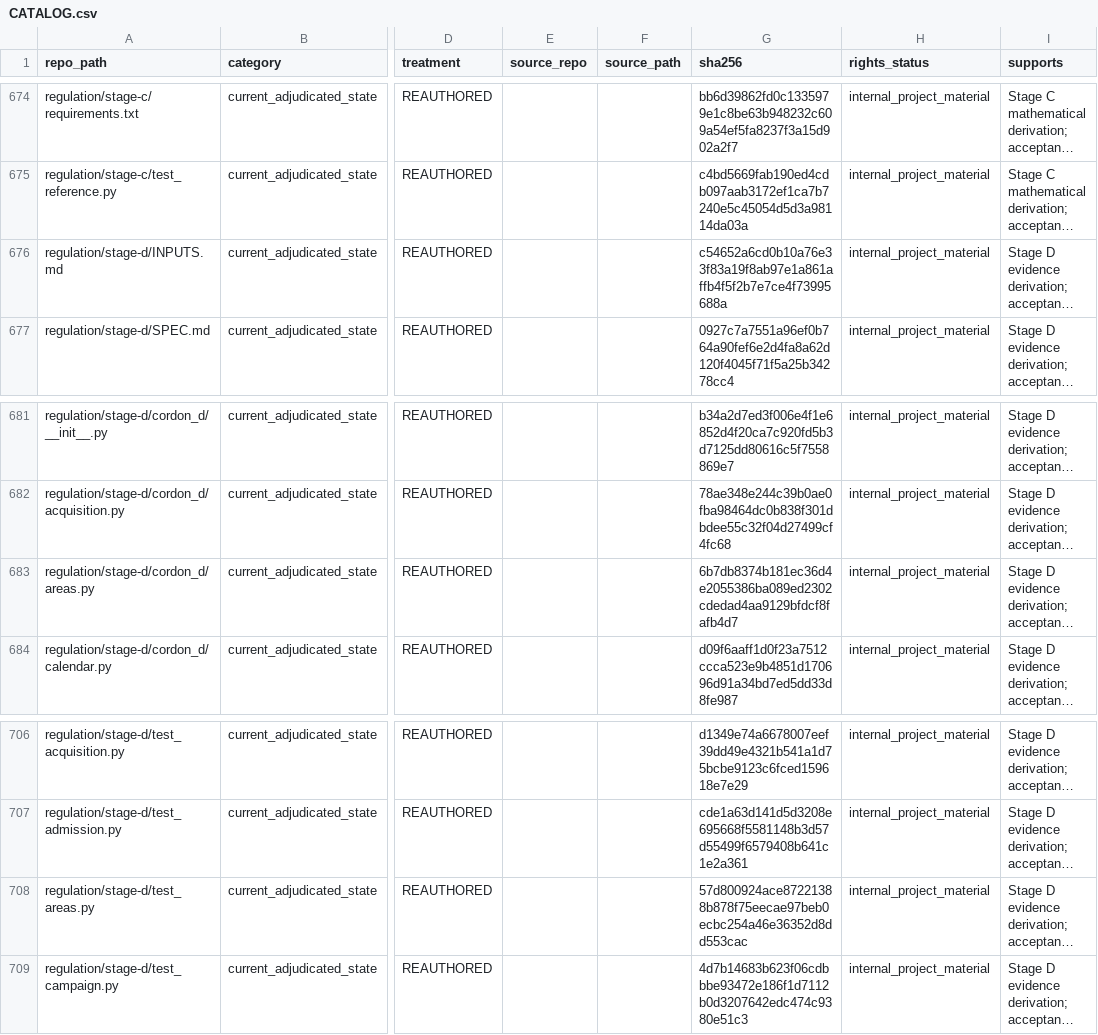
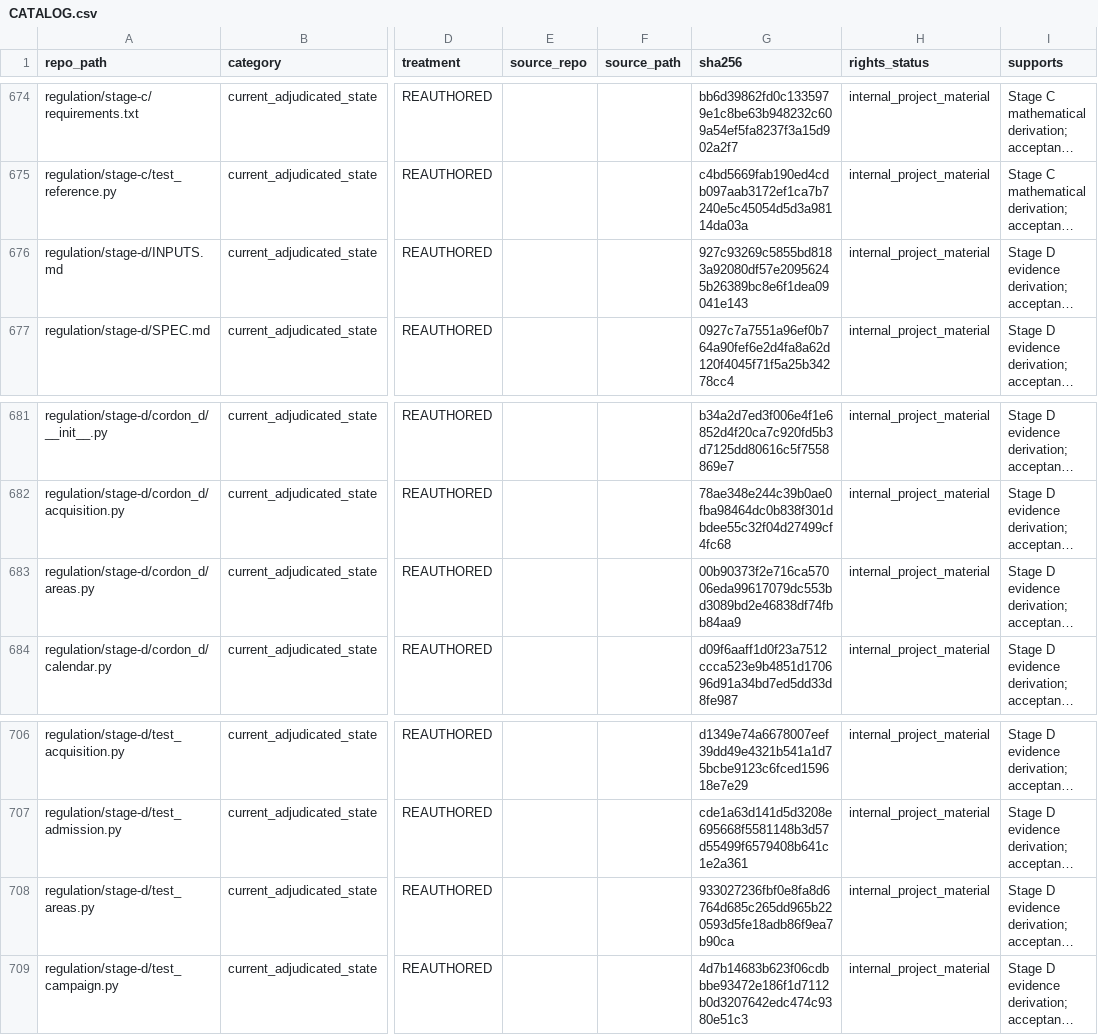
Before and after one commit to owassmer/CORDON, a CSV file: corpus/CATALOG.csv, drawn as a sheet; only a part is shown, gaps mark what is left out; long unchanged cells end in …; the diff names each change by its address in the sheet, - before the commit and + after, or states it on an @@ line.

Commit message:
Preserve unresolved cadastral scope through one matching path

```diff
--- a/corpus/CATALOG.csv
+++ b/corpus/CATALOG.csv
-G676 (sha256): c54652a6cd0b10a76e33f83a19f8ab97e1a861affb4f5f2b7e7ce4f73995688a
+G676 (sha256): 927c93269c5855bd8183a92080df57e20956245b26389bc8e6f1dea09041e143
-G683 (sha256): 6b7db8374b181ec36d4e2055386ba089ed2302cdedad4aa9129bfdcf8fafb4d7
+G683 (sha256): 00b90373f2e716ca57006eda99617079dc553bd3089bd2e46838df74fbb84aa9
-G708 (sha256): 57d800924ace87221388b878f75eecae97beb0ecbc254a46e36352d8dd553cac
+G708 (sha256): 933027236fbf0e8fa8d6764d685c265dd965b220593d5fe18adb86f9ea7b90ca
```
Also changed, not shown: 3 other files.
